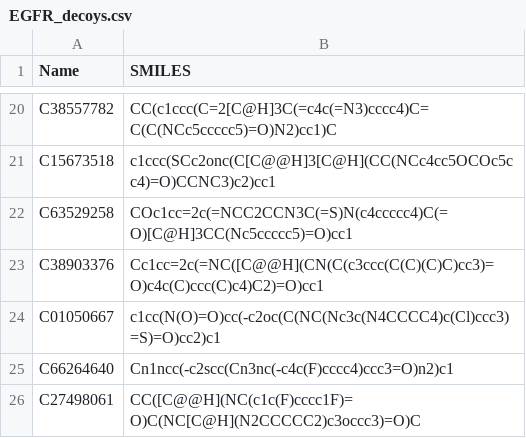
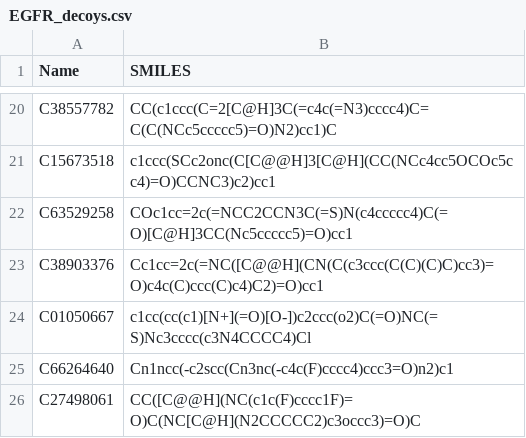
Before and after one commit to AJK-dev/course_materials, a CSV file: Ligand_based_machine_learning/data/EGFR_decoys.csv, drawn as a sheet; only a part is shown, gaps mark what is left out.

Commit message:
FIX: error in EGFR decoy smiles

```diff
--- a/Ligand_based_machine_learning/data/EGFR_decoys.csv
+++ b/Ligand_based_machine_learning/data/EGFR_decoys.csv
@@ -23,3 +23,3 @@
 "C38903376","Cc1cc=2c(=NC([C@@H](CN(C(c3ccc(C(C)(C)C)cc3)=O)c4c(C)ccc(C)c4)C2)=O)cc1"
-"C01050667","c1cc(N(O)=O)cc(-c2oc(C(NC(Nc3c(N4CCCC4)c(Cl)ccc3)=S)=O)cc2)c1"
+"C01050667","c1cc(cc(c1)[N+](=O)[O-])c2ccc(o2)C(=O)NC(=S)Nc3cccc(c3N4CCCC4)Cl"
 "C66264640","Cn1ncc(-c2scc(Cn3nc(-c4c(F)cccc4)ccc3=O)n2)c1"
```
